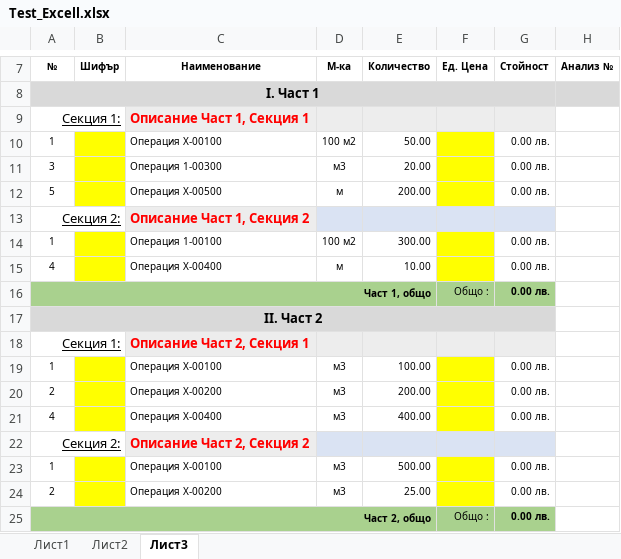
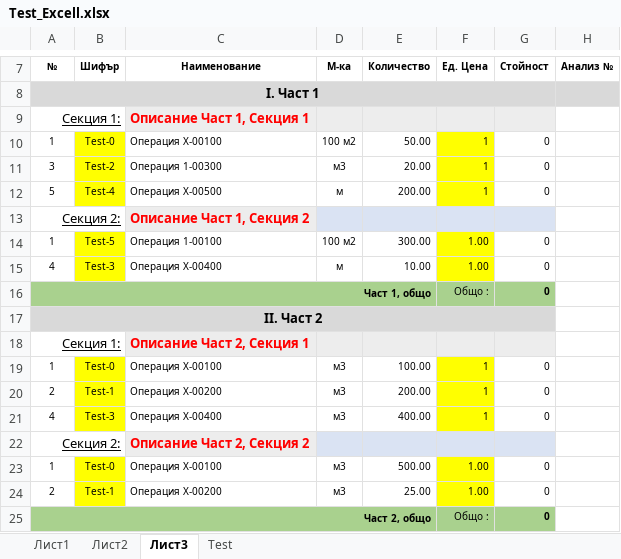
Before and after one commit to nedsana/rexcell, an Excel workbook: Ref_Files/Test_Excell.xlsx, sheet Лист3, drawn as a sheet; only a part is shown, gaps mark what is left out; values as stored, in another font and other column widths than the file's, no borders; the diff names each change by its address in the sheet, - before the commit and + after, or states it on an @@ line.

```diff
--- a/Ref_Files/Test_Excell.xlsx (sheet Лист3)
+++ b/Ref_Files/Test_Excell.xlsx (sheet Лист3)
+sheet tab: Test
-B10 (Шифър): (empty)
+B10 (Шифър): Test-0
-F10:F12 (Ед. Цена): (empty)
+F10:F12 (Ед. Цена): 1
-G10:G12 (Стойност): 0.00 лв.
+G10:G12 (Стойност): 0
-B11 (Шифър): (empty)
+B11 (Шифър): Test-2
-B12 (Шифър): (empty)
+B12 (Шифър): Test-4
-B14 (Шифър): (empty)
+B14 (Шифър): Test-5
-F14:F15 (Ед. Цена): (empty)
+F14:F15 (Ед. Цена): 1.00
-G14:G16 (Стойност): 0.00 лв.
+G14:G16 (Стойност): 0
-B15 (Шифър): (empty)
+B15 (Шифър): Test-3
-B19 (Шифър): (empty)
+B19 (Шифър): Test-0
-F19:F21 (Ед. Цена): (empty)
+F19:F21 (Ед. Цена): 1
-G19:G21 (Стойност): 0.00 лв.
+G19:G21 (Стойност): 0
-B20 (Шифър): (empty)
+B20 (Шифър): Test-1
-B21 (Шифър): (empty)
+B21 (Шифър): Test-3
-B23 (Шифър): (empty)
+B23 (Шифър): Test-0
-F23:F24 (Ед. Цена): (empty)
+F23:F24 (Ед. Цена): 1.00
-G23:G25 (Стойност): 0.00 лв.
+G23:G25 (Стойност): 0
-B24 (Шифър): (empty)
+B24 (Шифър): Test-1
```
Also changed, not shown: sheet Лист1, sheet Лист2, 1 other file.
